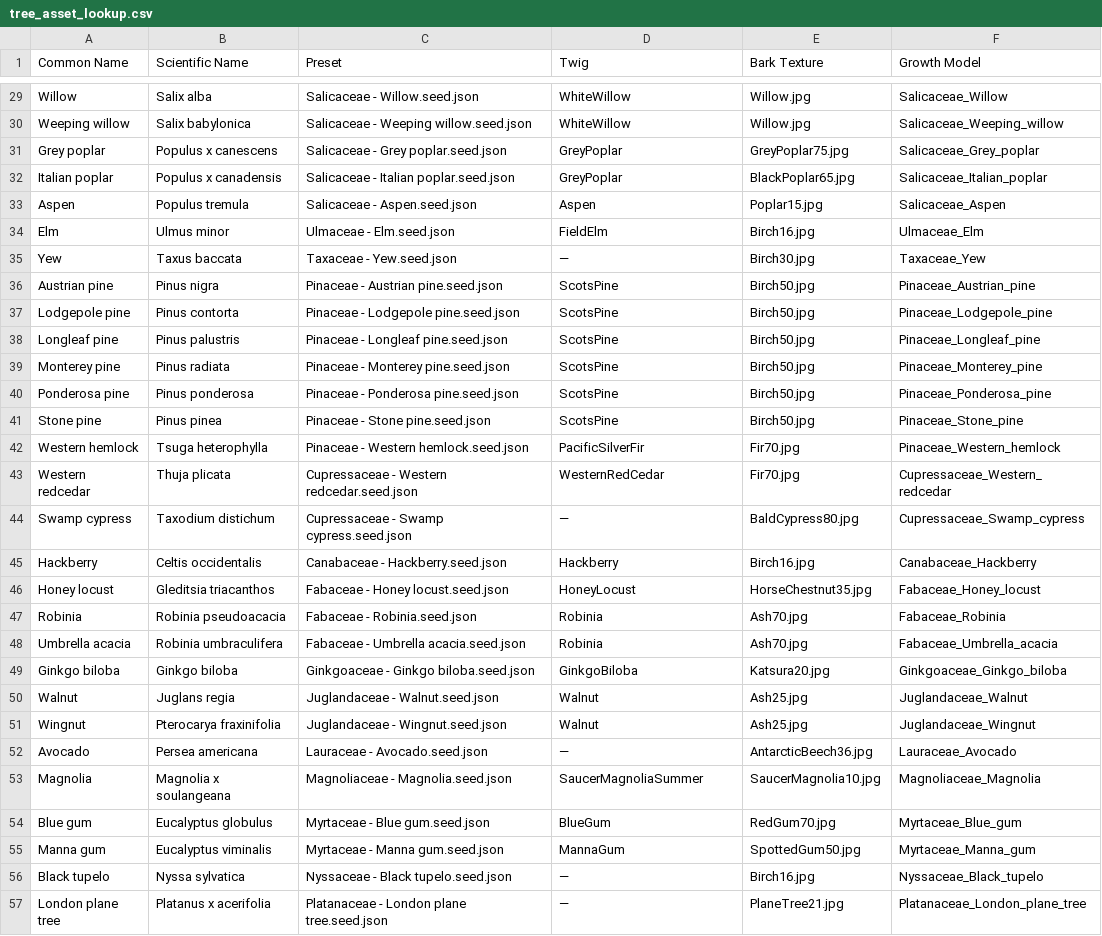
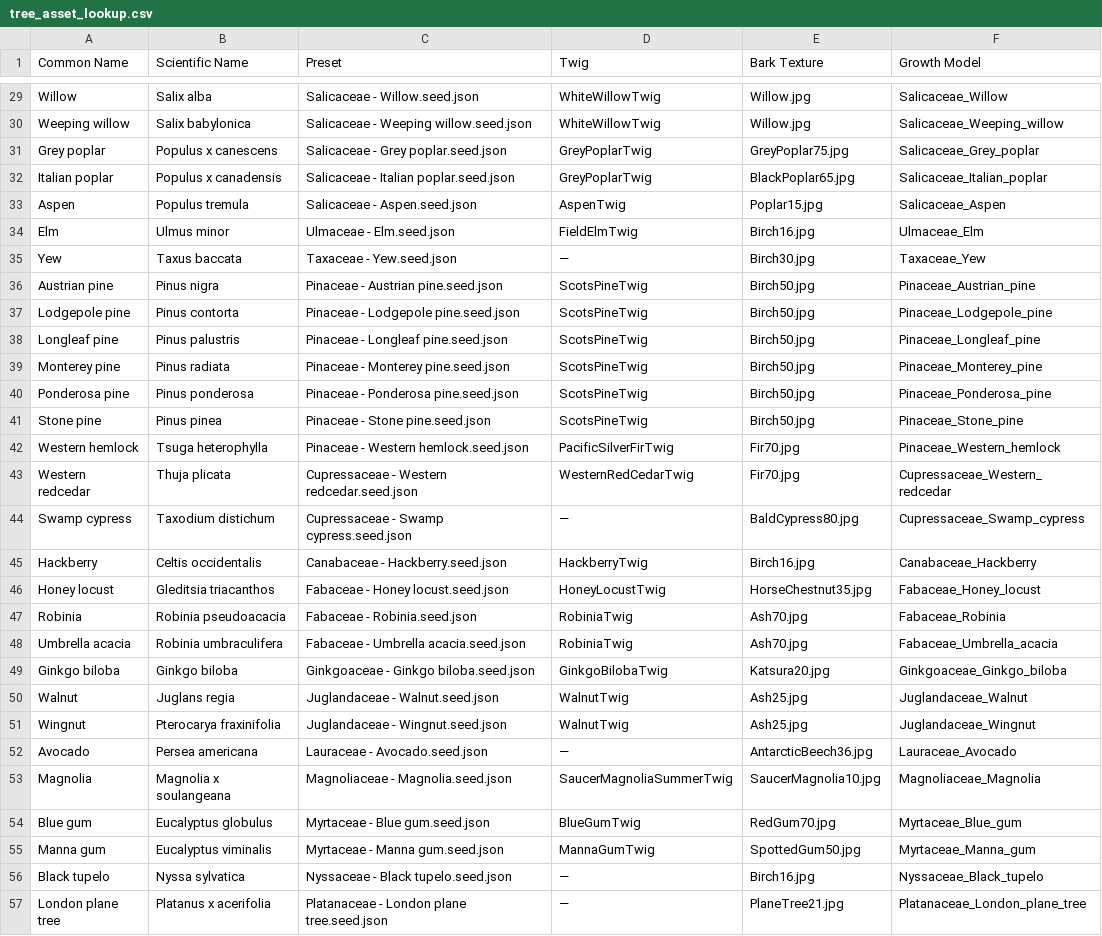
Before and after one commit to XRFutureForests/growpy, a CSV file: data/tree_asset_lookup.csv, drawn as a sheet; only a part is shown, gaps mark what is left out; the diff covers the shown part only.

Commit message:
fixes twig placement issue

```diff
--- a/data/tree_asset_lookup.csv
+++ b/data/tree_asset_lookup.csv
@@ -29,6 +29,6 @@
-"Willow","Salix alba","Salicaceae - Willow.seed.json","WhiteWillow","Willow.jpg","Salicaceae_Willow"
-"Weeping willow","Salix babylonica","Salicaceae - Weeping willow.seed.json","WhiteWillow","Willow.jpg","Salicaceae_Weeping_willow"
-"Grey poplar","Populus x canescens","Salicaceae - Grey poplar.seed.json","GreyPoplar","GreyPoplar75.jpg","Salicaceae_Grey_poplar"
-"Italian poplar","Populus x canadensis","Salicaceae - Italian poplar.seed.json","GreyPoplar","BlackPoplar65.jpg","Salicaceae_Italian_poplar"
-"Aspen","Populus tremula","Salicaceae - Aspen.seed.json","Aspen","Poplar15.jpg","Salicaceae_Aspen"
-"Elm","Ulmus minor","Ulmaceae - Elm.seed.json","FieldElm","Birch16.jpg","Ulmaceae_Elm"
+Willow,Salix alba,Salicaceae - Willow.seed.json,WhiteWillowTwig,Willow.jpg,Salicaceae_Willow
+Weeping willow,Salix babylonica,Salicaceae - Weeping willow.seed.json,WhiteWillowTwig,Willow.jpg,Salicaceae_Weeping_willow
+Grey poplar,Populus x canescens,Salicaceae - Grey poplar.seed.json,GreyPoplarTwig,GreyPoplar75.jpg,Salicaceae_Grey_poplar
+Italian poplar,Populus x canadensis,Salicaceae - Italian poplar.seed.json,GreyPoplarTwig,BlackPoplar65.jpg,Salicaceae_Italian_poplar
+Aspen,Populus tremula,Salicaceae - Aspen.seed.json,AspenTwig,Poplar15.jpg,Salicaceae_Aspen
+Elm,Ulmus minor,Ulmaceae - Elm.seed.json,FieldElmTwig,Birch16.jpg,Ulmaceae_Elm
@@ -36,8 +36,8 @@
-"Austrian pine","Pinus nigra","Pinaceae - Austrian pine.seed.json","ScotsPine","Birch50.jpg","Pinaceae_Austrian_pine"
-"Lodgepole pine","Pinus contorta","Pinaceae - Lodgepole pine.seed.json","ScotsPine","Birch50.jpg","Pinaceae_Lodgepole_pine"
-"Longleaf pine","Pinus palustris","Pinaceae - Longleaf pine.seed.json","ScotsPine","Birch50.jpg","Pinaceae_Longleaf_pine"
-"Monterey pine","Pinus radiata","Pinaceae - Monterey pine.seed.json","ScotsPine","Birch50.jpg","Pinaceae_Monterey_pine"
-"Ponderosa pine","Pinus ponderosa","Pinaceae - Ponderosa pine.seed.json","ScotsPine","Birch50.jpg","Pinaceae_Ponderosa_pine"
-"Stone pine","Pinus pinea","Pinaceae - Stone pine.seed.json","ScotsPine","Birch50.jpg","Pinaceae_Stone_pine"
-"Western hemlock","Tsuga heterophylla","Pinaceae - Western hemlock.seed.json","PacificSilverFir","Fir70.jpg","Pinaceae_Western_hemlock"
-"Western redcedar","Thuja plicata","Cupressaceae - Western redcedar.seed.json","WesternRedCedar","Fir70.jpg","Cupressaceae_Western_redcedar"
+Austrian pine,Pinus nigra,Pinaceae - Austrian pine.seed.json,ScotsPineTwig,Birch50.jpg,Pinaceae_Austrian_pine
+Lodgepole pine,Pinus contorta,Pinaceae - Lodgepole pine.seed.json,ScotsPineTwig,Birch50.jpg,Pinaceae_Lodgepole_pine
+Longleaf pine,Pinus palustris,Pinaceae - Longleaf pine.seed.json,ScotsPineTwig,Birch50.jpg,Pinaceae_Longleaf_pine
+Monterey pine,Pinus radiata,Pinaceae - Monterey pine.seed.json,ScotsPineTwig,Birch50.jpg,Pinaceae_Monterey_pine
+Ponderosa pine,Pinus ponderosa,Pinaceae - Ponderosa pine.seed.json,ScotsPineTwig,Birch50.jpg,Pinaceae_Ponderosa_pine
+Stone pine,Pinus pinea,Pinaceae - Stone pine.seed.json,ScotsPineTwig,Birch50.jpg,Pinaceae_Stone_pine
+Western hemlock,Tsuga heterophylla,Pinaceae - Western hemlock.seed.json,PacificSilverFirTwig,Fir70.jpg,Pinaceae_Western_hemlock
+Western redcedar,Thuja plicata,Cupressaceae - Western redcedar.seed.json,WesternRedCedarTwig,Fir70.jpg,Cupressaceae_Western_redcedar
@@ -45,7 +45,7 @@
-"Hackberry","Celtis occidentalis","Canabaceae - Hackberry.seed.json","Hackberry","Birch16.jpg","Canabaceae_Hackberry"
-"Honey locust","Gleditsia triacanthos","Fabaceae - Honey locust.seed.json","HoneyLocust","HorseChestnut35.jpg","Fabaceae_Honey_locust"
-"Robinia","Robinia pseudoacacia","Fabaceae - Robinia.seed.json","Robinia","Ash70.jpg","Fabaceae_Robinia"
-"Umbrella acacia","Robinia umbraculifera","Fabaceae - Umbrella acacia.seed.json","Robinia","Ash70.jpg","Fabaceae_Umbrella_acacia"
-"Ginkgo biloba","Ginkgo biloba","Ginkgoaceae - Ginkgo biloba.seed.json","GinkgoBiloba","Katsura20.jpg","Ginkgoaceae_Ginkgo_biloba"
-"Walnut","Juglans regia","Juglandaceae - Walnut.seed.json","Walnut","Ash25.jpg","Juglandaceae_Walnut"
-"Wingnut","Pterocarya fraxinifolia","Juglandaceae - Wingnut.seed.json","Walnut","Ash25.jpg","Juglandaceae_Wingnut"
+Hackberry,Celtis occidentalis,Canabaceae - Hackberry.seed.json,HackberryTwig,Birch16.jpg,Canabaceae_Hackberry
+Honey locust,Gleditsia triacanthos,Fabaceae - Honey locust.seed.json,HoneyLocustTwig,HorseChestnut35.jpg,Fabaceae_Honey_locust
+Robinia,Robinia pseudoacacia,Fabaceae - Robinia.seed.json,RobiniaTwig,Ash70.jpg,Fabaceae_Robinia
+Umbrella acacia,Robinia umbraculifera,Fabaceae - Umbrella acacia.seed.json,RobiniaTwig,Ash70.jpg,Fabaceae_Umbrella_acacia
+Ginkgo biloba,Ginkgo biloba,Ginkgoaceae - Ginkgo biloba.seed.json,GinkgoBilobaTwig,Katsura20.jpg,Ginkgoaceae_Ginkgo_biloba
+Walnut,Juglans regia,Juglandaceae - Walnut.seed.json,WalnutTwig,Ash25.jpg,Juglandaceae_Walnut
+Wingnut,Pterocarya fraxinifolia,Juglandaceae - Wingnut.seed.json,WalnutTwig,Ash25.jpg,Juglandaceae_Wingnut
@@ -53,3 +53,3 @@
-"Magnolia","Magnolia x soulangeana","Magnoliaceae - Magnolia.seed.json","SaucerMagnoliaSummer","SaucerMagnolia10.jpg","Magnoliaceae_Magnolia"
-"Blue gum","Eucalyptus globulus","Myrtaceae - Blue gum.seed.json","BlueGum","RedGum70.jpg","Myrtaceae_Blue_gum"
-"Manna gum","Eucalyptus viminalis","Myrtaceae - Manna gum.seed.json","MannaGum","SpottedGum50.jpg","Myrtaceae_Manna_gum"
+Magnolia,Magnolia x soulangeana,Magnoliaceae - Magnolia.seed.json,SaucerMagnoliaSummerTwig,SaucerMagnolia10.jpg,Magnoliaceae_Magnolia
+Blue gum,Eucalyptus globulus,Myrtaceae - Blue gum.seed.json,BlueGumTwig,RedGum70.jpg,Myrtaceae_Blue_gum
+Manna gum,Eucalyptus viminalis,Myrtaceae - Manna gum.seed.json,MannaGumTwig,SpottedGum50.jpg,Myrtaceae_Manna_gum
```
Also changed, not shown: 25 edited cells elsewhere in this file, 18 other files.
